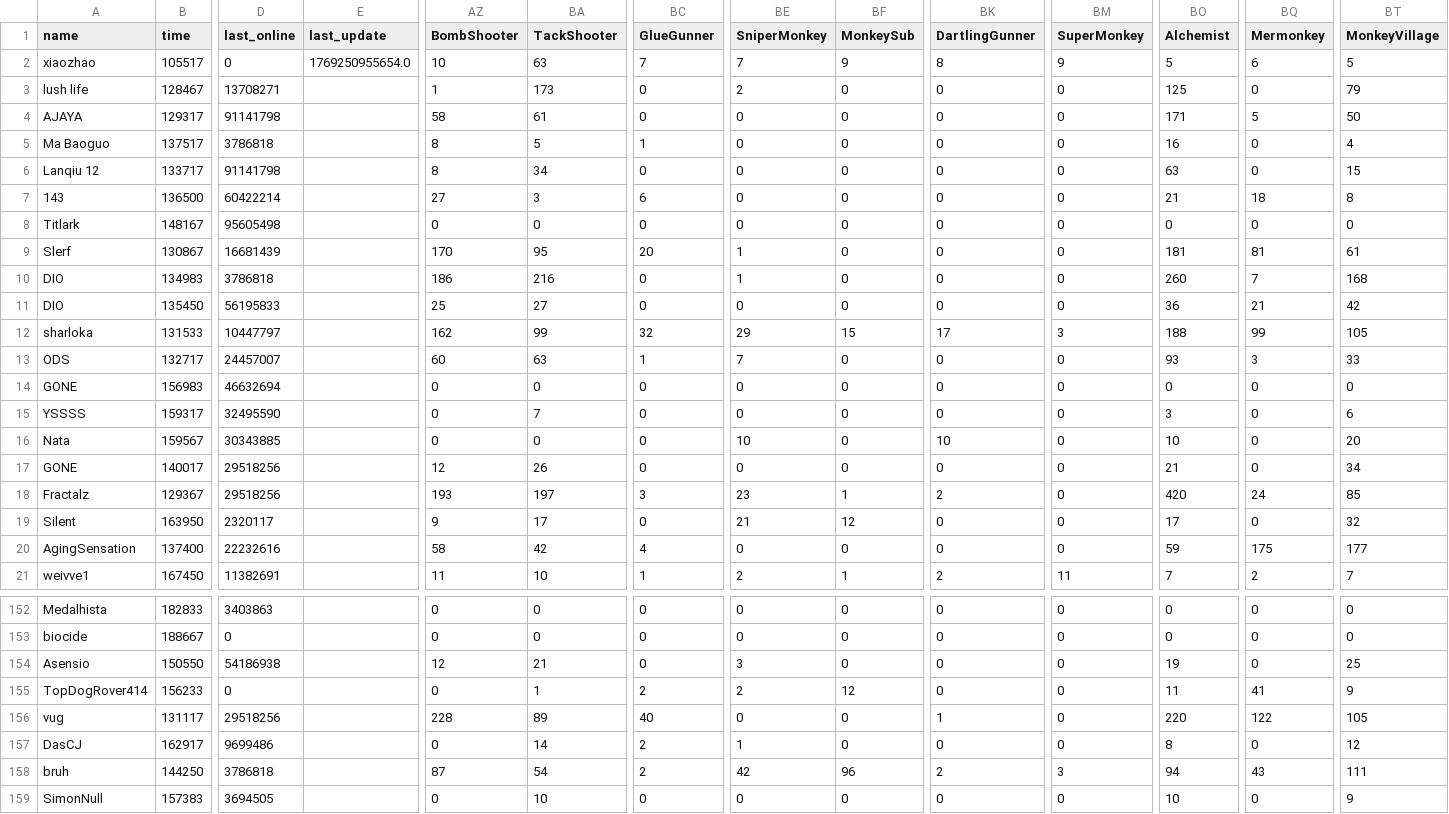
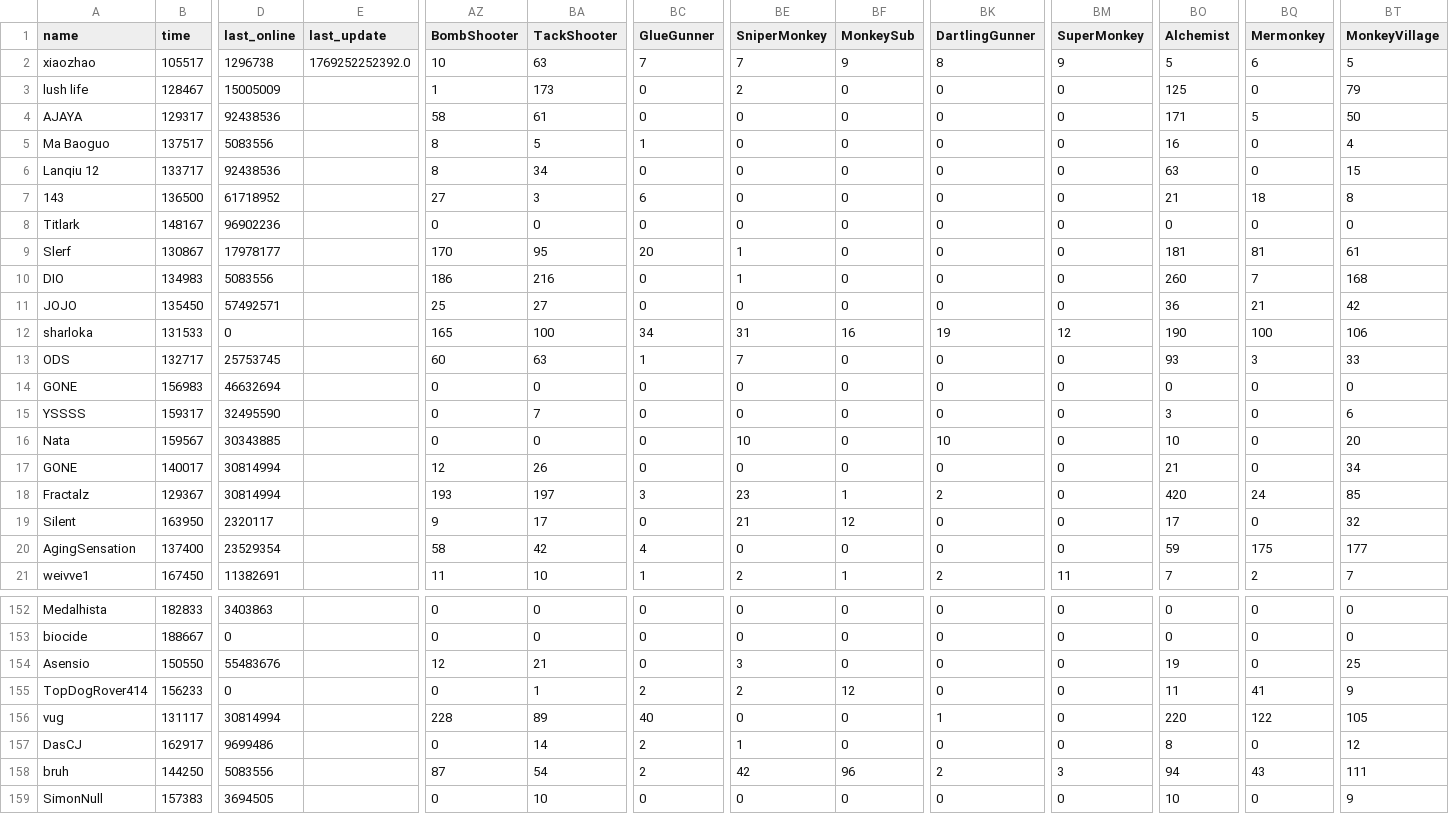
Before and after one commit to ducanup01/btd6race, a CSV file: race_leaderboard.csv, drawn as a sheet; only a part is shown, gaps mark what is left out; the diff covers the shown part only; the diff names each change by its address in the sheet, - before the commit and + after, or states it on an @@ line.

Commit message:
automatic updater

```diff
--- a/race_leaderboard.csv
+++ b/race_leaderboard.csv
-D2 (last_online): 0
+D2 (last_online): 1296738
-E2 (last_update): 1769250955654.0
+E2 (last_update): 1769252252392.0
-D3 (last_online): 13708271
+D3 (last_online): 15005009
-D4 (last_online): 91141798
+D4 (last_online): 92438536
-D5 (last_online): 3786818
+D5 (last_online): 5083556
-D6 (last_online): 91141798
+D6 (last_online): 92438536
-D7 (last_online): 60422214
+D7 (last_online): 61718952
-D8 (last_online): 95605498
+D8 (last_online): 96902236
-D9 (last_online): 16681439
+D9 (last_online): 17978177
-D10 (last_online): 3786818
+D10 (last_online): 5083556
-A11 (name): DIO
+A11 (name): JOJO
-D11 (last_online): 56195833
+D11 (last_online): 57492571
-D12 (last_online): 10447797
+D12 (last_online): 0
-AZ12 (BombShooter): 162
+AZ12 (BombShooter): 165
-BA12 (TackShooter): 99
+BA12 (TackShooter): 100
-BC12 (GlueGunner): 32
+BC12 (GlueGunner): 34
-BE12 (SniperMonkey): 29
+BE12 (SniperMonkey): 31
-BF12 (MonkeySub): 15
+BF12 (MonkeySub): 16
-BK12 (DartlingGunner): 17
+BK12 (DartlingGunner): 19
-BM12 (SuperMonkey): 3
+BM12 (SuperMonkey): 12
-BO12 (Alchemist): 188
+BO12 (Alchemist): 190
-BQ12 (Mermonkey): 99
+BQ12 (Mermonkey): 100
-BT12 (MonkeyVillage): 105
+BT12 (MonkeyVillage): 106
-D13 (last_online): 24457007
+D13 (last_online): 25753745
-D17:D18 (last_online): 29518256
+D17:D18 (last_online): 30814994
-D20 (last_online): 22232616
+D20 (last_online): 23529354
-D154 (last_online): 54186938
+D154 (last_online): 55483676
-D156 (last_online): 29518256
+D156 (last_online): 30814994
-D158 (last_online): 3786818
+D158 (last_online): 5083556
```
Also changed, not shown: 136 edited cells elsewhere in this file.
